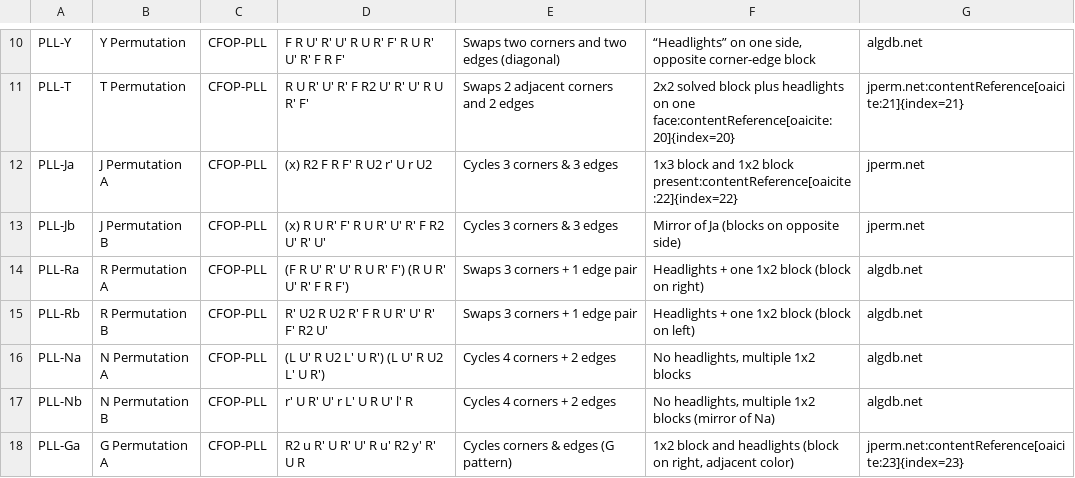
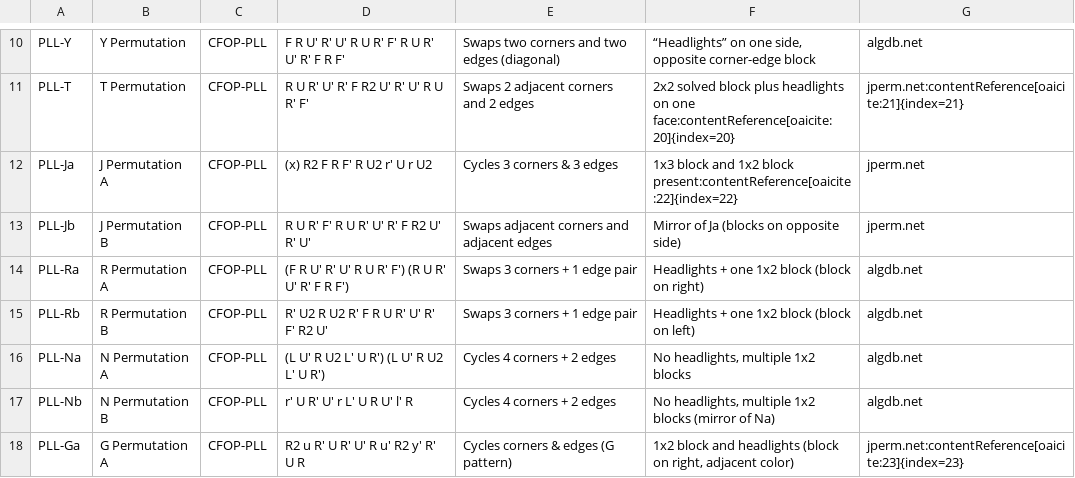
Before and after one commit to ehrlich-b/cube, a CSV file: alg_dumps/cfop_pll.csv, drawn as a sheet; only a part is shown, gaps mark what is left out.

```diff
--- a/alg_dumps/cfop_pll.csv
+++ b/alg_dumps/cfop_pll.csv
@@ -12,3 +12,3 @@ PLL-T,"T Permutation","CFOP-PLL","R U R' U' R' F R2 U' R' U' R U R' F'","Swaps 2
 PLL-Ja,"J Permutation A","CFOP-PLL","(x) R2 F R F' R U2 r' U r U2","Cycles 3 corners & 3 edges","1x3 block and 1x2 block present:contentReference[oaicite:22]{index=22}","jperm.net"
-PLL-Jb,"J Permutation B","CFOP-PLL","(x) R U R' F' R U R' U' R' F R2 U' R' U'","Cycles 3 corners & 3 edges","Mirror of Ja (blocks on opposite side)","jperm.net"
+PLL-Jb,"J Permutation B","CFOP-PLL","R U R' F' R U R' U' R' F R2 U' R' U'","Swaps adjacent corners and adjacent edges","Mirror of Ja (blocks on opposite side)","jperm.net"
 PLL-Ra,"R Permutation A","CFOP-PLL","(F R U' R' U' R U R' F') (R U R' U' R' F R F')","Swaps 3 corners + 1 edge pair","Headlights + one 1x2 block (block on right)","algdb.net"
```
Also changed, not shown: alg_dumps/big_cubes.csv, alg_dumps/cfop_oll.csv, 12 other files.
